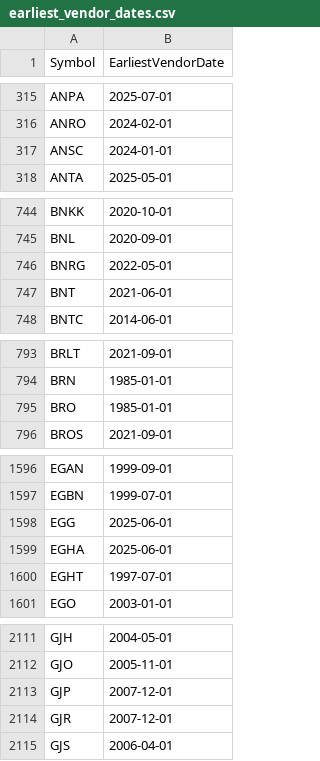
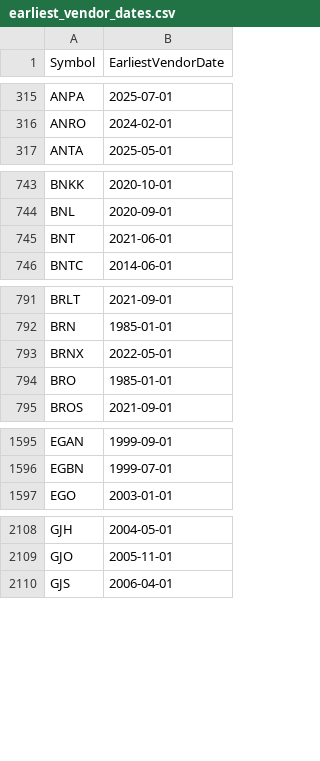
Before and after one commit to Entangled-Query/us-stocks-screener, a CSV file: data/outputs/earliest_vendor_dates.csv, drawn as a sheet; only a part is shown, gaps mark what is left out; removed rows and columns are numbered as before the commit, all else as after; the diff covers the shown part only; the diff names each change by its address in the sheet, - before the commit and + after, or states it on an @@ line.

```diff
--- a/data/outputs/earliest_vendor_dates.csv
+++ b/data/outputs/earliest_vendor_dates.csv
-row 317: ANSC | 2024-01-01
-row 746: BNRG | 2022-05-01
+row 793: BRNX | 2022-05-01
-row 1598: EGG | 2025-06-01
-row 1599: EGHA | 2025-06-01
-row 1600: EGHT | 1997-07-01
-row 2113: GJP | 2007-12-01
-row 2114: GJR | 2007-12-01
```
Also changed, not shown: 8 added rows and 3 removed rows elsewhere in this file, data/outputs/us_symbols.csv, data/outputs/us_symbols_merged.csv, 3 other files.
